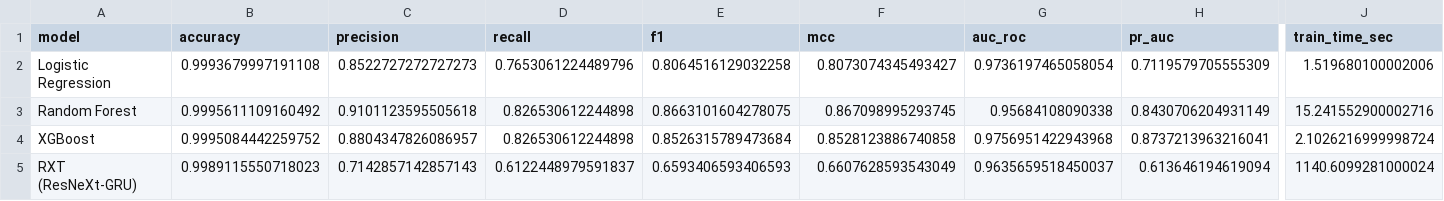
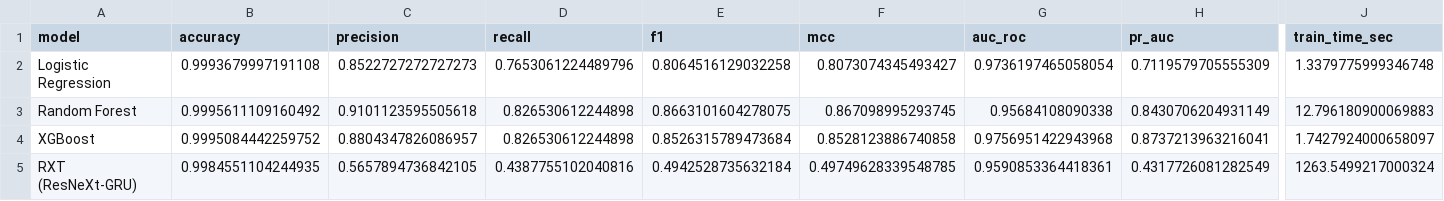
Before and after one commit to Hwakili/ai-financial-fraud-detection, a CSV file: results/metrics/model_comparison.csv, drawn as a sheet; only a part is shown, gaps mark what is left out; the diff covers the shown part only; the diff names each change by its address in the sheet, - before the commit and + after, or states it on an @@ line.

Commit message:
Fix classification threshold bug; update results with corrected metrics

```diff
--- a/results/metrics/model_comparison.csv
+++ b/results/metrics/model_comparison.csv
-J2 (train_time_sec): 1.519680100002006
+J2 (train_time_sec): 1.3379775999346748
-J3 (train_time_sec): 15.241552900002716
+J3 (train_time_sec): 12.796180900069883
-J4 (train_time_sec): 2.1026216999998724
+J4 (train_time_sec): 1.7427924000658097
-B5 (accuracy): 0.9989115550718023
+B5 (accuracy): 0.9984551104244935
-C5 (precision): 0.7142857142857143
+C5 (precision): 0.5657894736842105
-D5 (recall): 0.6122448979591837
+D5 (recall): 0.4387755102040816
-E5 (f1): 0.6593406593406593
+E5 (f1): 0.4942528735632184
-F5 (mcc): 0.6607628593543049
+F5 (mcc): 0.49749628339548785
-G5 (auc_roc): 0.9635659518450037
+G5 (auc_roc): 0.9590853364418361
-H5 (pr_auc): 0.613646194619094
+H5 (pr_auc): 0.4317726081282549
-J5 (train_time_sec): 1140.6099281000024
+J5 (train_time_sec): 1263.5499217000324
```
Also changed, not shown: 1 edited cell elsewhere in this file, results/metrics/efficiency_comparison.csv, results/metrics/phase2_imbalance_comparison.csv, 11 other files.
